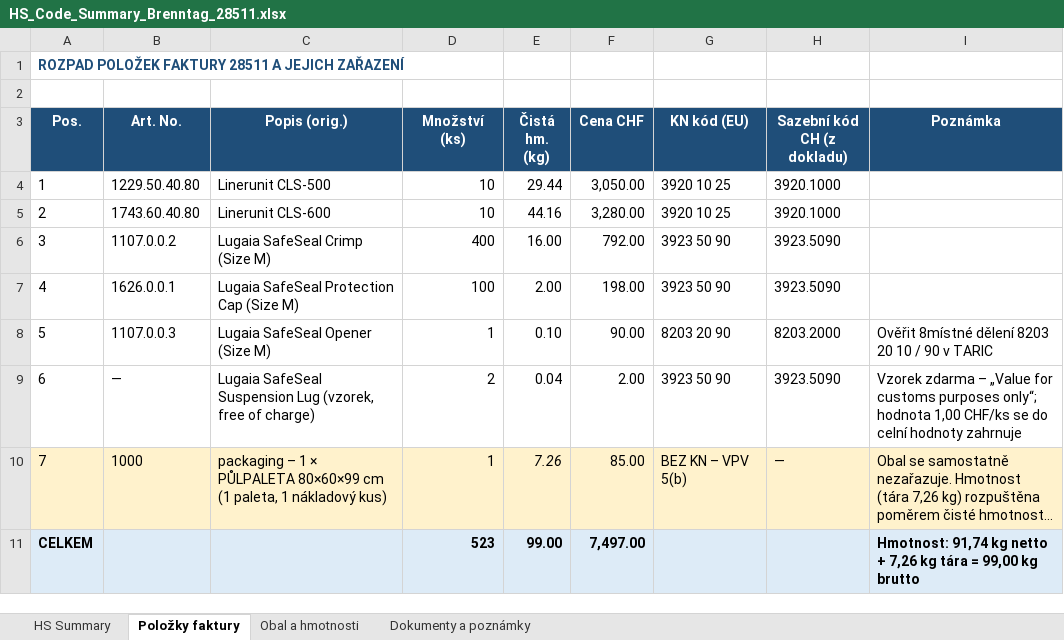
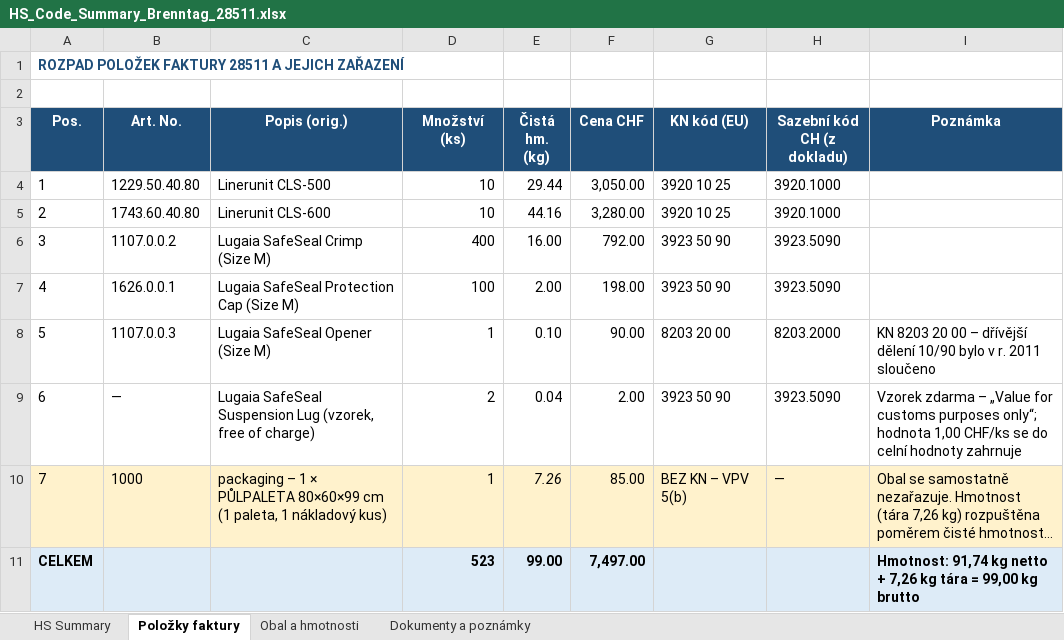
Before and after one commit to Kseni-ia/customs, an Excel workbook: output/HS_Code_Summary_Brenntag_28511.xlsx, sheet Položky faktury, drawn as a sheet; long unchanged cells end in …; values as stored, in another font and other column widths than the file's, no borders; the diff names each change by its address in the sheet, - before the commit and + after, or states it on an @@ line.

```diff
--- a/output/HS_Code_Summary_Brenntag_28511.xlsx (sheet Položky faktury)
+++ b/output/HS_Code_Summary_Brenntag_28511.xlsx (sheet Položky faktury)
-G8 (KN kód (EU)): 8203 20 90
+G8 (KN kód (EU)): 8203 20 00
-I8 (Poznámka): Ověřit 8místné dělení 8203 20 10 / 90 v TARIC
+I8 (Poznámka): KN 8203 20 00 – dřívější dělení 10/90 bylo v r. 2011 sloučeno
```
Also changed, not shown: sheet Dokumenty a poznámky, sheet HS Summary, sheet Obal a hmotnosti.
